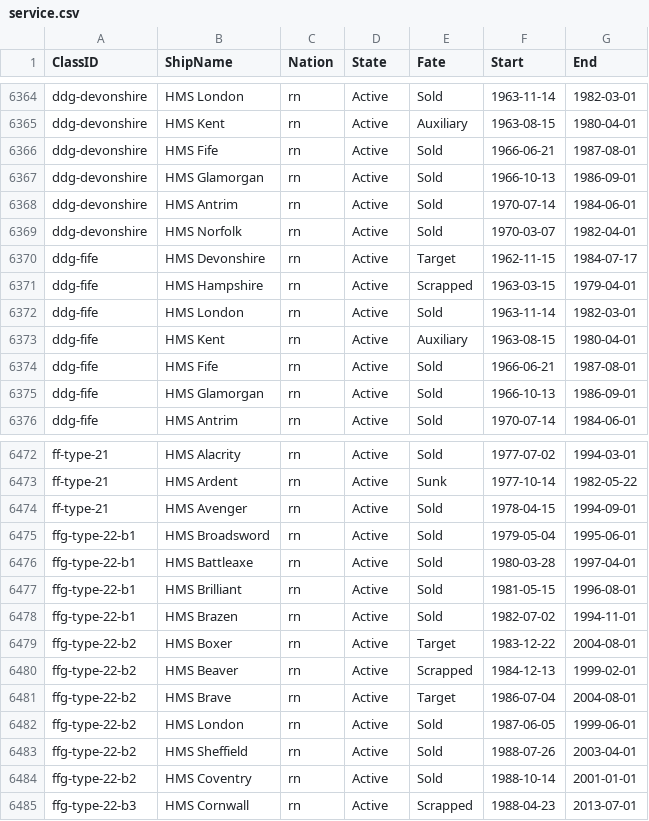
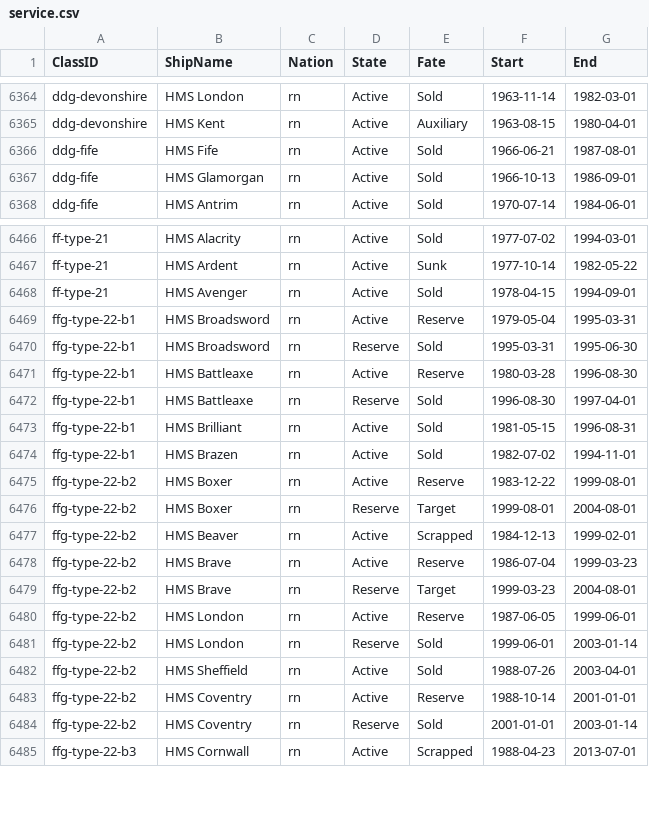
Before and after one commit to jasonmarcher/ferrous-dressed-vessels, a CSV file: res/prebuilt/service.csv, drawn as a sheet; only a part is shown, gaps mark what is left out; the diff covers the shown part only.

```diff
--- a/res/prebuilt/service.csv
+++ b/res/prebuilt/service.csv
@@ -6365,10 +6365,2 @@ ddg-devonshire,HMS London,rn,Active,Sold,1963-11-14,1982-03-01
 ddg-devonshire,HMS Kent,rn,Active,Auxiliary,1963-08-15,1980-04-01
-ddg-devonshire,HMS Fife,rn,Active,Sold,1966-06-21,1987-08-01
-ddg-devonshire,HMS Glamorgan,rn,Active,Sold,1966-10-13,1986-09-01
-ddg-devonshire,HMS Antrim,rn,Active,Sold,1970-07-14,1984-06-01
-ddg-devonshire,HMS Norfolk,rn,Active,Sold,1970-03-07,1982-04-01
-ddg-fife,HMS Devonshire,rn,Active,Target,1962-11-15,1984-07-17
-ddg-fife,HMS Hampshire,rn,Active,Scrapped,1963-03-15,1979-04-01
-ddg-fife,HMS London,rn,Active,Sold,1963-11-14,1982-03-01
-ddg-fife,HMS Kent,rn,Active,Auxiliary,1963-08-15,1980-04-01
 ddg-fife,HMS Fife,rn,Active,Sold,1966-06-21,1987-08-01
@@ -6474,12 +6468,18 @@ ff-type-21,HMS Ardent,rn,Active,Sunk,1977-10-14,1982-05-22
 ff-type-21,HMS Avenger,rn,Active,Sold,1978-04-15,1994-09-01
-ffg-type-22-b1,HMS Broadsword,rn,Active,Sold,1979-05-04,1995-06-01
-ffg-type-22-b1,HMS Battleaxe,rn,Active,Sold,1980-03-28,1997-04-01
-ffg-type-22-b1,HMS Brilliant,rn,Active,Sold,1981-05-15,1996-08-01
+ffg-type-22-b1,HMS Broadsword,rn,Active,Reserve,1979-05-04,1995-03-31
+ffg-type-22-b1,HMS Broadsword,rn,Reserve,Sold,1995-03-31,1995-06-30
+ffg-type-22-b1,HMS Battleaxe,rn,Active,Reserve,1980-03-28,1996-08-30
+ffg-type-22-b1,HMS Battleaxe,rn,Reserve,Sold,1996-08-30,1997-04-01
+ffg-type-22-b1,HMS Brilliant,rn,Active,Sold,1981-05-15,1996-08-31
 ffg-type-22-b1,HMS Brazen,rn,Active,Sold,1982-07-02,1994-11-01
-ffg-type-22-b2,HMS Boxer,rn,Active,Target,1983-12-22,2004-08-01
+ffg-type-22-b2,HMS Boxer,rn,Active,Reserve,1983-12-22,1999-08-01
+ffg-type-22-b2,HMS Boxer,rn,Reserve,Target,1999-08-01,2004-08-01
 ffg-type-22-b2,HMS Beaver,rn,Active,Scrapped,1984-12-13,1999-02-01
-ffg-type-22-b2,HMS Brave,rn,Active,Target,1986-07-04,2004-08-01
-ffg-type-22-b2,HMS London,rn,Active,Sold,1987-06-05,1999-06-01
+ffg-type-22-b2,HMS Brave,rn,Active,Reserve,1986-07-04,1999-03-23
+ffg-type-22-b2,HMS Brave,rn,Reserve,Target,1999-03-23,2004-08-01
+ffg-type-22-b2,HMS London,rn,Active,Reserve,1987-06-05,1999-06-01
+ffg-type-22-b2,HMS London,rn,Reserve,Sold,1999-06-01,2003-01-14
 ffg-type-22-b2,HMS Sheffield,rn,Active,Sold,1988-07-26,2003-04-01
-ffg-type-22-b2,HMS Coventry,rn,Active,Sold,1988-10-14,2001-01-01
+ffg-type-22-b2,HMS Coventry,rn,Active,Reserve,1988-10-14,2001-01-01
+ffg-type-22-b2,HMS Coventry,rn,Reserve,Sold,2001-01-01,2003-01-14
 ffg-type-22-b3,HMS Cornwall,rn,Active,Scrapped,1988-04-23,2013-07-01
```
Also changed, not shown: 2 added rows and 3 edited cells elsewhere in this file, res/prebuilt/ships.csv.
